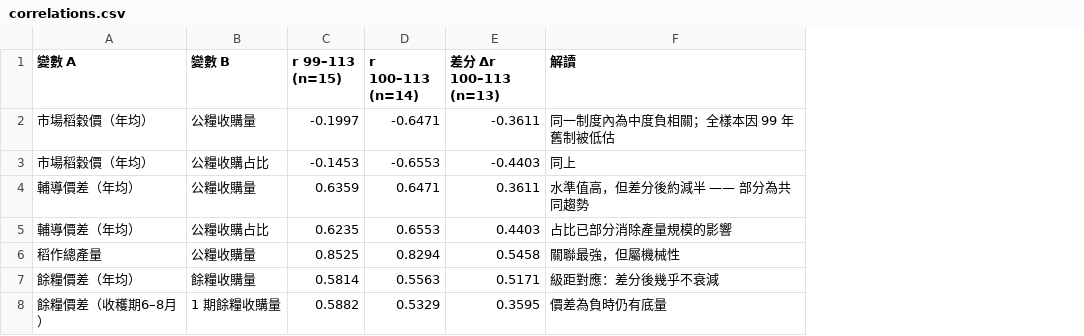
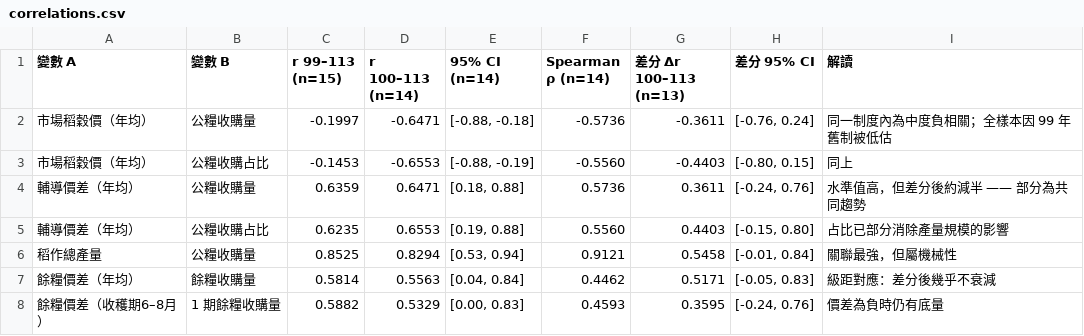
Before and after one commit to cormort/rice-price-tw, a CSV file: data/correlations.csv, drawn as a sheet; the diff names each change by its address in the sheet, - before the commit and + after, or states it on an @@ line.

```diff
--- a/data/correlations.csv
+++ b/data/correlations.csv
+column E (95% CI (n=14)), rows 2-8: [-0.88, -0.18] | [-0.88, -0.19] | [0.18, 0.88] | [0.19, 0.88] | [0.53, 0.94] | [0.04, 0.84] | [0.00, 0.83]
+column F (Spearman ρ (n=14)), rows 2-8: -0.5736 | -0.5560 | 0.5736 | 0.5560 | 0.9121 | 0.4462 | 0.4593
+column H (差分 95% CI), rows 2-8: [-0.76, 0.24] | [-0.80, 0.15] | [-0.24, 0.76] | [-0.15, 0.80] | [-0.01, 0.84] | [-0.05, 0.83] | [-0.24, 0.76]
```
Also changed, not shown: 2 other files.
